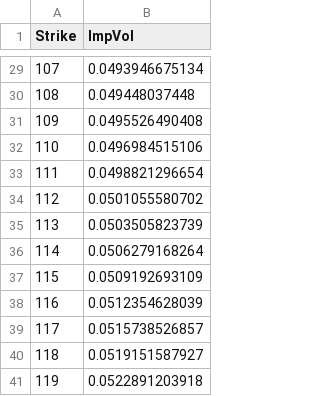
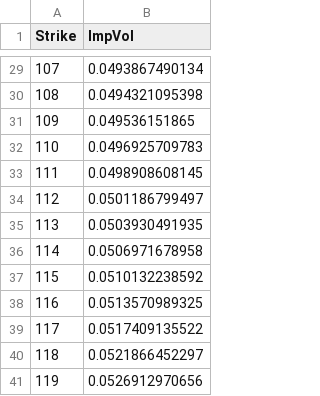
Before and after one commit to kakune/InterestRate, a CSV file: output/output.csv, drawn as a sheet; only a part is shown, gaps mark what is left out; the diff covers the shown part only.

```diff
--- a/output/output.csv
+++ b/output/output.csv
@@ -29,13 +29,13 @@ Strike,ImpVol
-107,0.0493946675134
-108,0.049448037448
-109,0.0495526490408
-110,0.0496984515106
-111,0.0498821296654
-112,0.0501055580702
-113,0.0503505823739
-114,0.0506279168264
-115,0.0509192693109
-116,0.0512354628039
-117,0.0515738526857
-118,0.0519151587927
-119,0.0522891203918
+107,0.0493867490134
+108,0.0494321095398
+109,0.049536151865
+110,0.0496925709783
+111,0.0498908608145
+112,0.0501186799497
+113,0.0503930491935
+114,0.0506971678958
+115,0.0510132238592
+116,0.0513570989325
+117,0.0517409135522
+118,0.0521866452297
+119,0.0526912970656
```
Also changed, not shown: 27 edited cells elsewhere in this file, 3 other files.
